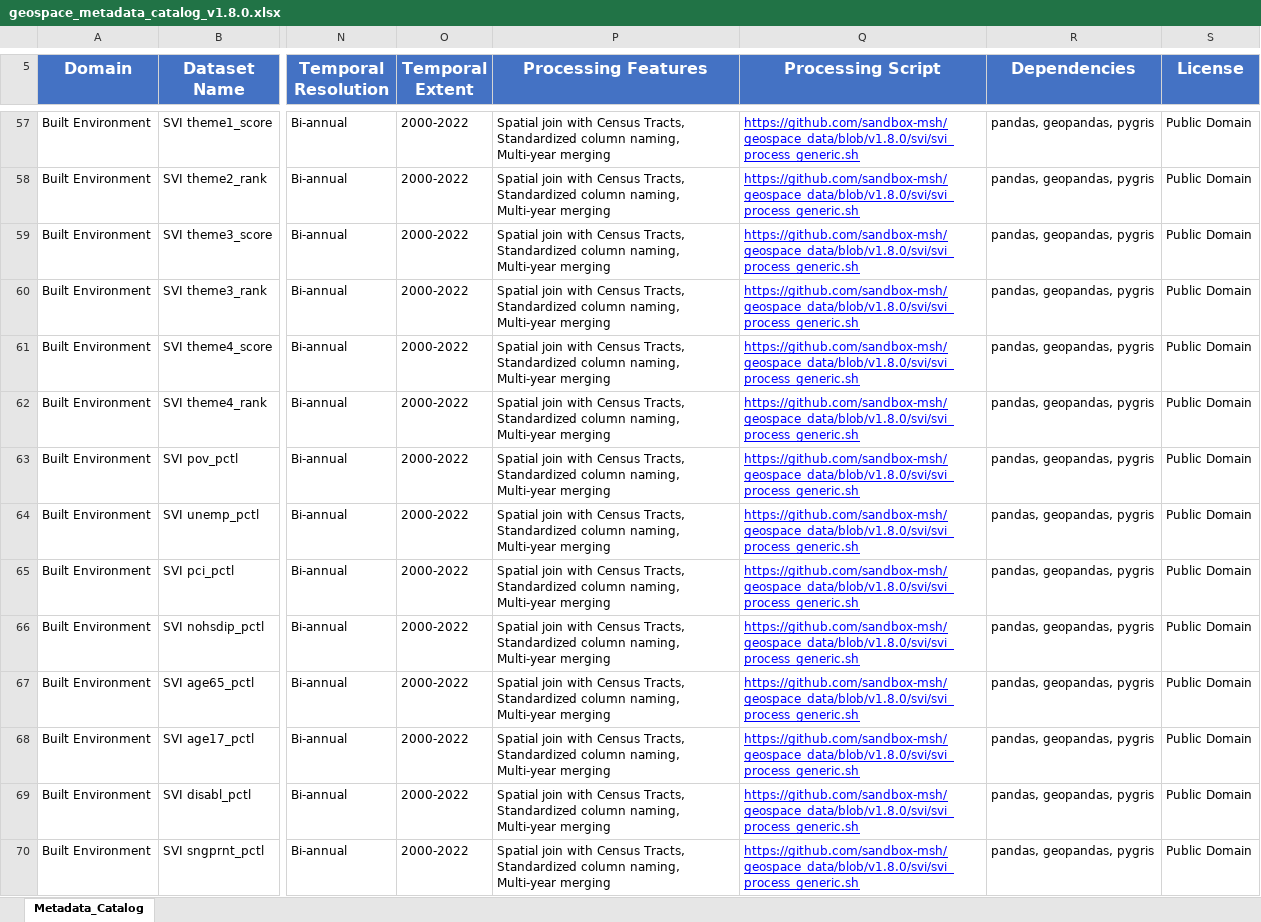
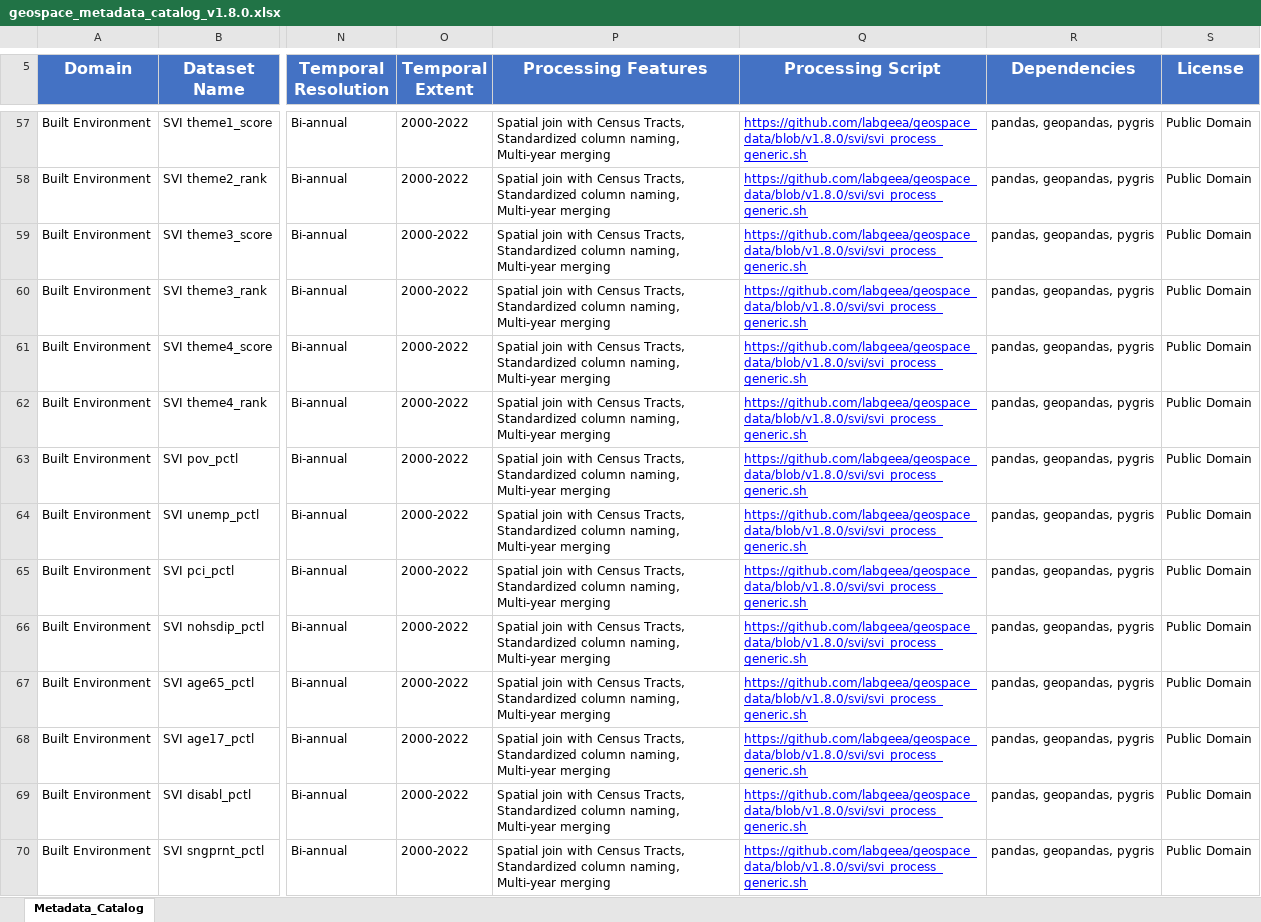
Before and after one commit to labgeea/geospace_data, an Excel workbook: catalog/geospace_metadata_catalog_v1.8.0.xlsx, sheet Metadata_Catalog, drawn as a sheet; only a part is shown, gaps mark what is left out; values as stored, in another font and other column widths than the file's, no borders; the diff covers the shown part only; the diff names each change by its address in the sheet, - before the commit and + after, or states it on an @@ line.

Commit message:
fix: Regenerate v1.8.0 Excel catalog with labgeea URLs

```diff
--- a/catalog/geospace_metadata_catalog_v1.8.0.xlsx (sheet Metadata_Catalog)
+++ b/catalog/geospace_metadata_catalog_v1.8.0.xlsx (sheet Metadata_Catalog)
-Q57:Q70 (Processing Script): https://github.com/sandbox-msh/geospace_data/blob/v1.8.0/svi/svi_process_generic.sh
+Q57:Q70 (Processing Script): https://github.com/labgeea/geospace_data/blob/v1.8.0/svi/svi_process_generic.sh
```
Also changed, not shown: 282 edited cells elsewhere in this sheet.
